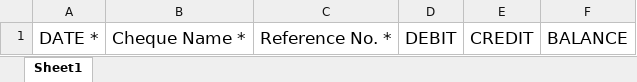
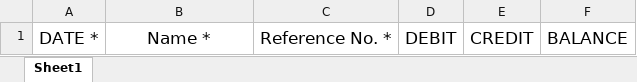
Before and after one commit to mark-john-ignacio/financial_app_v1, an Excel workbook: BankRecon/template/Bank-Reconciliation-template.xlsx, sheet Sheet1, drawn as a sheet; values as stored, in another font and other column widths than the file's, no borders; the diff names each change by its address in the sheet, - before the commit and + after, or states it on an @@ line.

Commit message:
Bank Recon Match

```diff
--- a/BankRecon/template/Bank-Reconciliation-template.xlsx (sheet Sheet1)
+++ b/BankRecon/template/Bank-Reconciliation-template.xlsx (sheet Sheet1)
-B1: Cheque Name *
+B1: Name *
```
Also changed, not shown: 4 other files.
